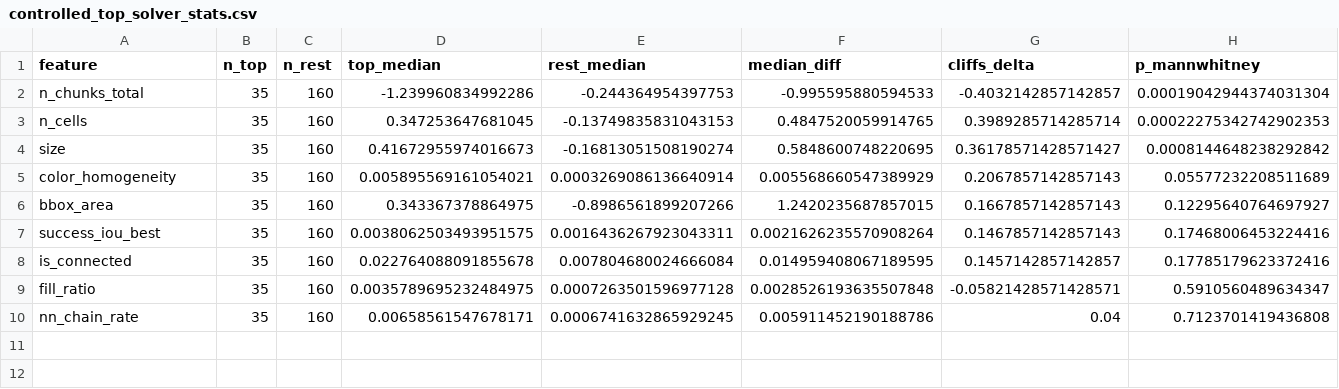
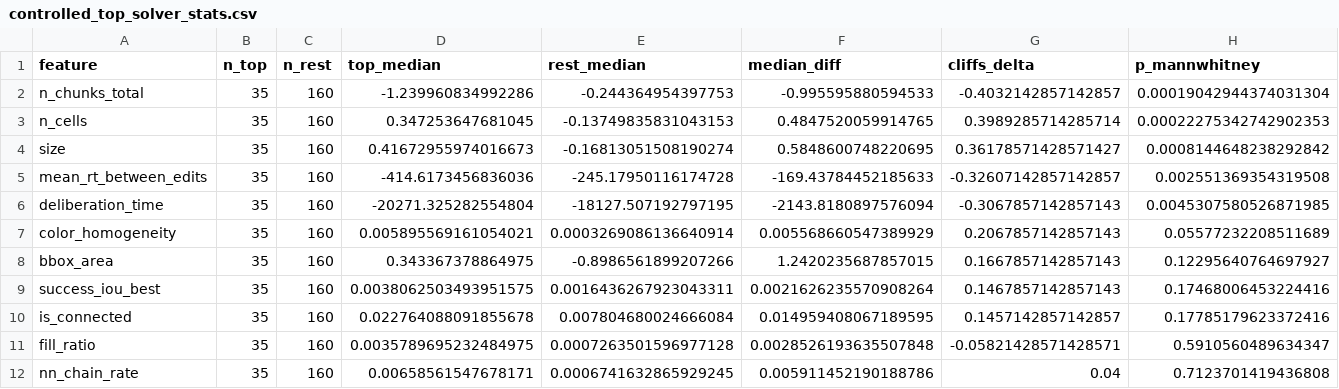
Before and after one commit to ahn-cj/cogarc-human-analysis, a CSV file: prior_analysis/controlled_top_solver_stats.csv, drawn as a sheet; the diff names each change by its address in the sheet, - before the commit and + after, or states it on an @@ line.

```diff
--- a/prior_analysis/controlled_top_solver_stats.csv
+++ b/prior_analysis/controlled_top_solver_stats.csv
+row 5: mean_rt_between_edits | 35 | 160 | -414.6173456836036 | -245.17950116174728 | -169.43784452185633 | -0.32607142857142857 | 0.002551369354319508
+row 6: deliberation_time | 35 | 160 | -20271.325282554804 | -18127.507192797195 | -2143.8180897576094 | -0.3067857142857143 | 0.0045307580526871985
```
Also changed, not shown: prior_analysis/controlled_section4_regression.csv, prior_analysis/controls_regression_diagnostics.csv, 6 other files.
